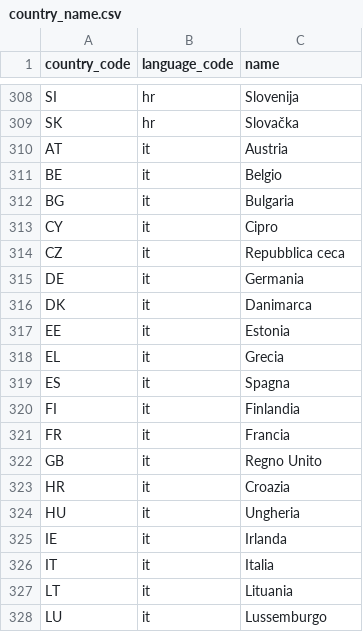
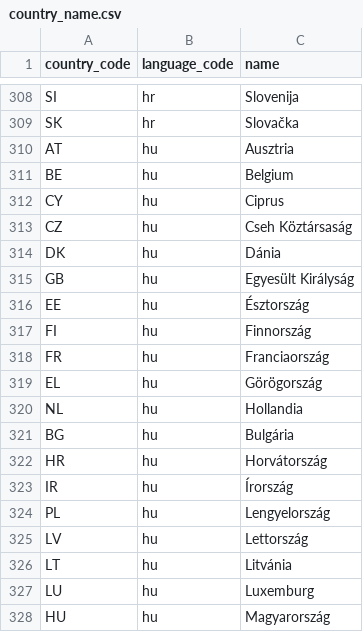
Before and after one commit to jerekapyaho/eumemberdata, a CSV file: country_name.csv, drawn as a sheet; only a part is shown, gaps mark what is left out; the shorter side is filled out with more unchanged rows; the diff covers the shown part only; the diff names each change by its address in the sheet, - before the commit and + after, or states it on an @@ line.

Commit message:
Added country names in Hungarian

```diff
--- a/country_name.csv
+++ b/country_name.csv
+row 310: AT | hu | Ausztria
+row 311: BE | hu | Belgium
+row 312: CY | hu | Ciprus
+row 313: CZ | hu | Cseh Köztársaság
+row 314: DK | hu | Dánia
+row 315: GB | hu | Egyesült Királyság
+row 316: EE | hu | Észtország
+row 317: FI | hu | Finnország
+row 318: FR | hu | Franciaország
+row 319: EL | hu | Görögország
+row 320: NL | hu | Hollandia
+row 321: BG | hu | Bulgária
+row 322: HR | hu | Horvátország
+row 323: IR | hu | Írország
+row 324: PL | hu | Lengyelország
+row 325: LV | hu | Lettország
+row 326: LT | hu | Litvánia
+row 327: LU | hu | Luxemburg
+row 328: HU | hu | Magyarország
```
Also changed, not shown: 9 added rows elsewhere in this file.
